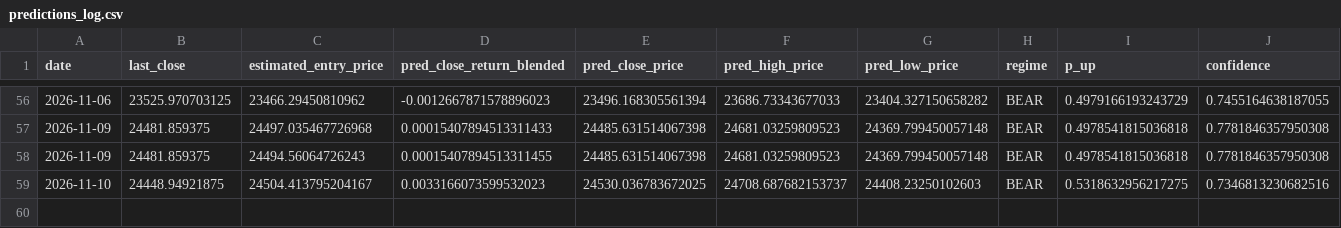
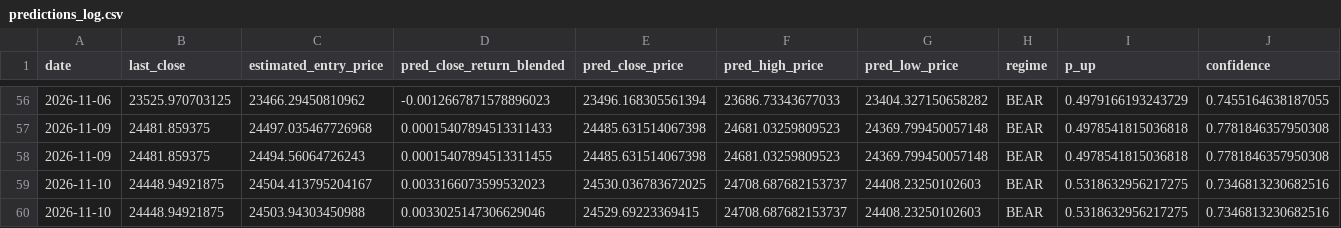
Before and after one commit to curvehen/H.S.I.P, a CSV file: logs/predictions_log.csv, drawn as a sheet; only a part is shown, gaps mark what is left out; rows hold the shown columns only; the diff names each change by its address in the sheet, - before the commit and + after, or states it on an @@ line.

```diff
--- a/logs/predictions_log.csv
+++ b/logs/predictions_log.csv
+row 60: 2026-11-10 | 24448.94921875 | 24503.94303450988 | 0.0033025147306629046 | 24529.69223369415 | 24708.687682153737 | 24408.23250102603 | BEAR | 0.5318632956217275 | 0.7346813230682516
```
Also changed, not shown: data/0005_HK_last_good.csv, data/0016_HK_last_good.csv, 29 other files.
